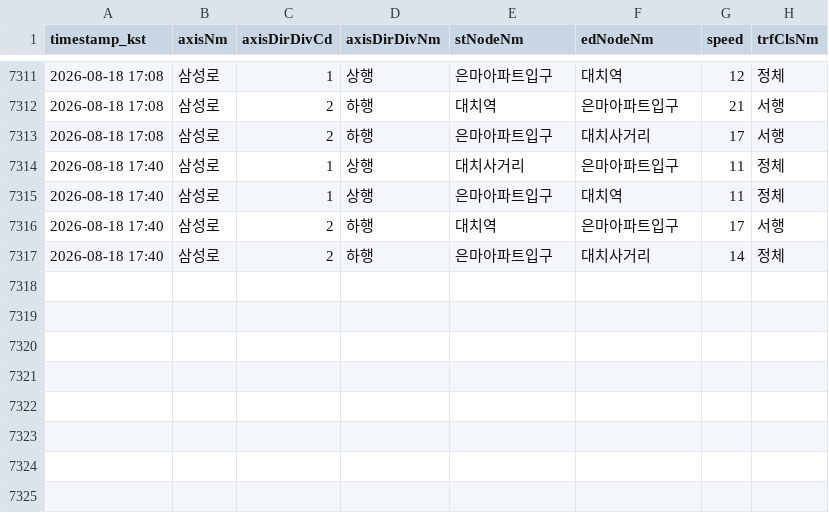
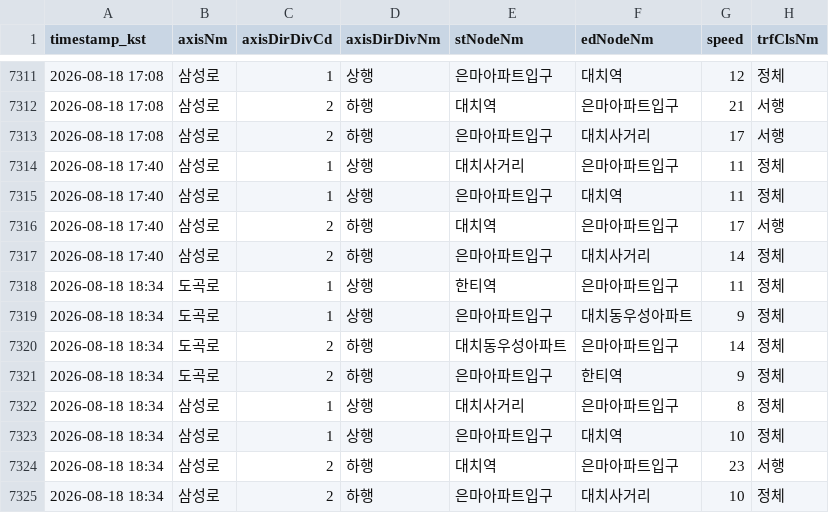
Before and after one commit to adneo-beep/eunma-traffic-monitor, a CSV file: data/traffic_log.csv, drawn as a sheet; only a part is shown, gaps mark what is left out; the diff names each change by its address in the sheet, - before the commit and + after, or states it on an @@ line.

```diff
--- a/data/traffic_log.csv
+++ b/data/traffic_log.csv
+row 7318: 2026-08-18 18:34 | 도곡로 | 1 | 상행 | 한티역 | 은마아파트입구 | 11 | 정체
+row 7319: 2026-08-18 18:34 | 도곡로 | 1 | 상행 | 은마아파트입구 | 대치동우성아파트 | 9 | 정체
+row 7320: 2026-08-18 18:34 | 도곡로 | 2 | 하행 | 대치동우성아파트 | 은마아파트입구 | 14 | 정체
+row 7321: 2026-08-18 18:34 | 도곡로 | 2 | 하행 | 은마아파트입구 | 한티역 | 9 | 정체
+row 7322: 2026-08-18 18:34 | 삼성로 | 1 | 상행 | 대치사거리 | 은마아파트입구 | 8 | 정체
+row 7323: 2026-08-18 18:34 | 삼성로 | 1 | 상행 | 은마아파트입구 | 대치역 | 10 | 정체
+row 7324: 2026-08-18 18:34 | 삼성로 | 2 | 하행 | 대치역 | 은마아파트입구 | 23 | 서행
+row 7325: 2026-08-18 18:34 | 삼성로 | 2 | 하행 | 은마아파트입구 | 대치사거리 | 10 | 정체
```
Also changed, not shown: 1 other file.
